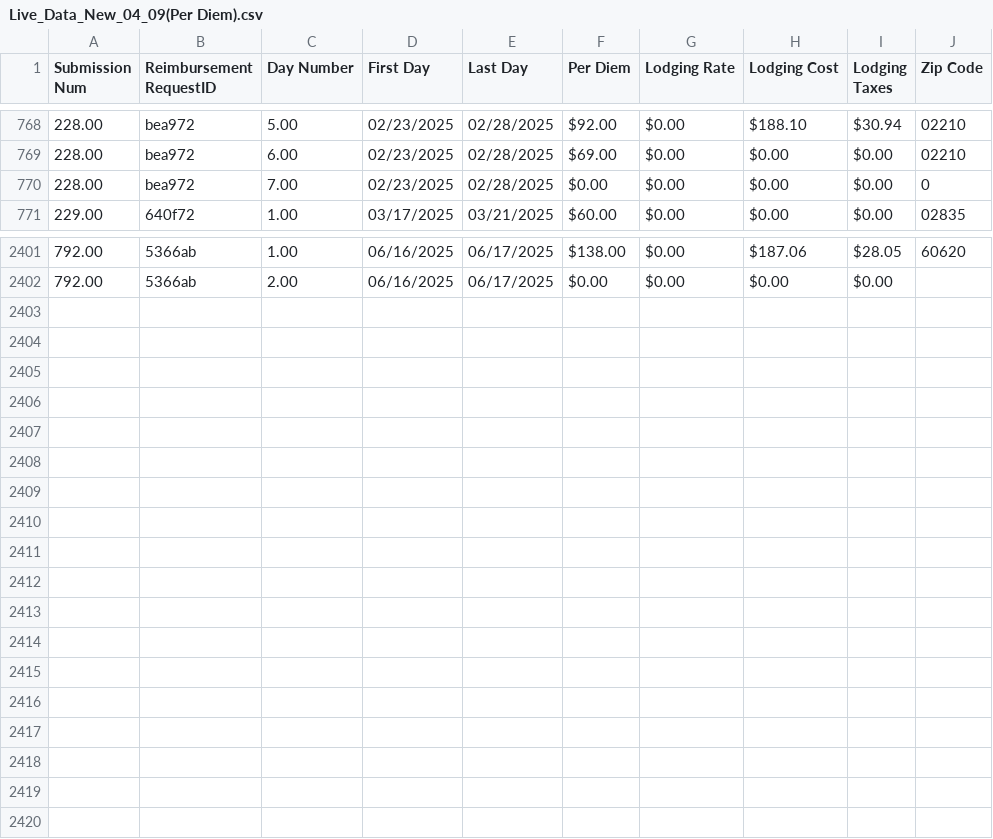
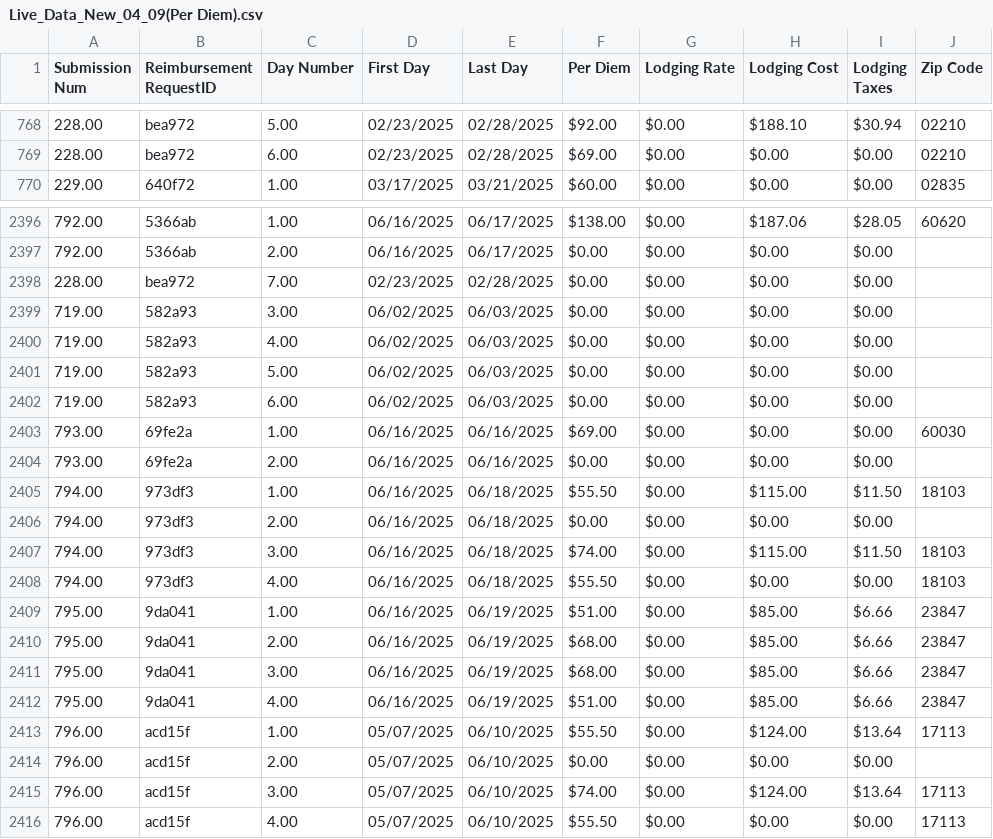
Before and after one commit to MalavikaKalani/Report-Automation-Tool, a CSV file: Live_Data_New_04_09(Per Diem).csv, drawn as a sheet; only a part is shown, gaps mark what is left out; removed rows and columns are numbered as before the commit, all else as after; the diff names each change by its address in the sheet, - before the commit and + after, or states it on an @@ line.

```diff
--- a/Live_Data_New_04_09(Per Diem).csv
+++ b/Live_Data_New_04_09(Per Diem).csv
-row 770: 228.00 | bea972 | 7.00 | 02/23/2025 | 02/28/2025 | $0.00 | $0.00 | $0.00 | $0.00 | 0
+row 2398: 228.00 | bea972 | 7.00 | 02/23/2025 | 02/28/2025 | $0.00 | $0.00 | $0.00 | $0.00
@@ row 2105 moved to row 2399: 719.00 @@
@@ row 2106 moved to row 2400: 719.00 @@
@@ row 2107 moved to row 2401: 719.00 @@
@@ row 2108 moved to row 2402: 719.00 @@
+row 2403: 793.00 | 69fe2a | 1.00 | 06/16/2025 | 06/16/2025 | $69.00 | $0.00 | $0.00 | $0.00 | 60030
+row 2404: 793.00 | 69fe2a | 2.00 | 06/16/2025 | 06/16/2025 | $0.00 | $0.00 | $0.00 | $0.00
+row 2405: 794.00 | 973df3 | 1.00 | 06/16/2025 | 06/18/2025 | $55.50 | $0.00 | $115.00 | $11.50 | 18103
+row 2406: 794.00 | 973df3 | 2.00 | 06/16/2025 | 06/18/2025 | $0.00 | $0.00 | $0.00 | $0.00
+row 2407: 794.00 | 973df3 | 3.00 | 06/16/2025 | 06/18/2025 | $74.00 | $0.00 | $115.00 | $11.50 | 18103
+row 2408: 794.00 | 973df3 | 4.00 | 06/16/2025 | 06/18/2025 | $55.50 | $0.00 | $0.00 | $0.00 | 18103
+row 2409: 795.00 | 9da041 | 1.00 | 06/16/2025 | 06/19/2025 | $51.00 | $0.00 | $85.00 | $6.66 | 23847
+row 2410: 795.00 | 9da041 | 2.00 | 06/16/2025 | 06/19/2025 | $68.00 | $0.00 | $85.00 | $6.66 | 23847
+row 2411: 795.00 | 9da041 | 3.00 | 06/16/2025 | 06/19/2025 | $68.00 | $0.00 | $85.00 | $6.66 | 23847
+row 2412: 795.00 | 9da041 | 4.00 | 06/16/2025 | 06/19/2025 | $51.00 | $0.00 | $85.00 | $6.66 | 23847
+row 2413: 796.00 | acd15f | 1.00 | 05/07/2025 | 06/10/2025 | $55.50 | $0.00 | $124.00 | $13.64 | 17113
+row 2414: 796.00 | acd15f | 2.00 | 05/07/2025 | 06/10/2025 | $0.00 | $0.00 | $0.00 | $0.00
+row 2415: 796.00 | acd15f | 3.00 | 05/07/2025 | 06/10/2025 | $74.00 | $0.00 | $124.00 | $13.64 | 17113
+row 2416: 796.00 | acd15f | 4.00 | 05/07/2025 | 06/10/2025 | $55.50 | $0.00 | $0.00 | $0.00 | 17113
```
Also changed, not shown: Live_Data_New_04_09(All_Submissions).csv, Live_Data_New_04_09(Inspections).csv, 2 other files.
